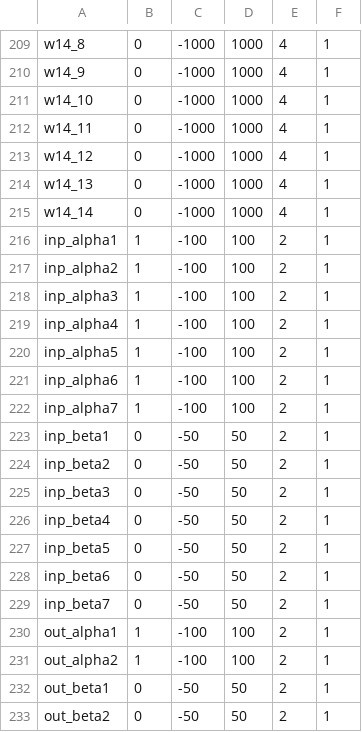
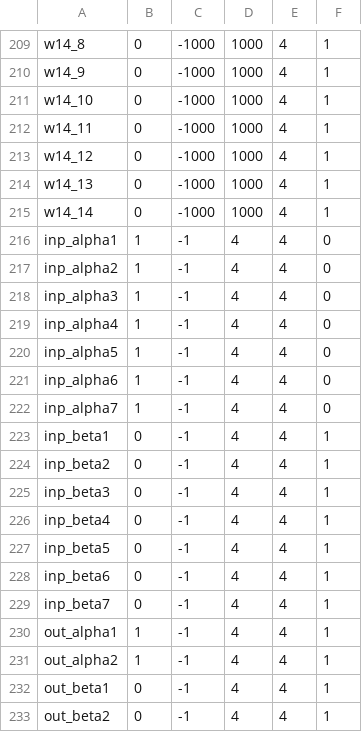
Before and after one commit to rafaie/mems_ctrnn, a CSV file: genom_struct.csv, drawn as a sheet; only a part is shown, gaps mark what is left out.

Commit message:
Update the base genom_struct.csv

```diff
--- a/genom_struct.csv
+++ b/genom_struct.csv
@@ -215,19 +215,19 @@ w14_13,0,-1000,1000,4,1
 w14_14,0,-1000,1000,4,1
-inp_alpha1,1,-100,100,2,1
-inp_alpha2,1,-100,100,2,1
-inp_alpha3,1,-100,100,2,1
-inp_alpha4,1,-100,100,2,1
-inp_alpha5,1,-100,100,2,1
-inp_alpha6,1,-100,100,2,1
-inp_alpha7,1,-100,100,2,1
-inp_beta1,0,-50,50,2,1
-inp_beta2,0,-50,50,2,1
-inp_beta3,0,-50,50,2,1
-inp_beta4,0,-50,50,2,1
-inp_beta5,0,-50,50,2,1
-inp_beta6,0,-50,50,2,1
-inp_beta7,0,-50,50,2,1
-out_alpha1,1,-100,100,2,1
-out_alpha2,1,-100,100,2,1
-out_beta1,0,-50,50,2,1
-out_beta2,0,-50,50,2,1
+inp_alpha1,1,-1,4,4,0
+inp_alpha2,1,-1,4,4,0
+inp_alpha3,1,-1,4,4,0
+inp_alpha4,1,-1,4,4,0
+inp_alpha5,1,-1,4,4,0
+inp_alpha6,1,-1,4,4,0
+inp_alpha7,1,-1,4,4,0
+inp_beta1,0,-1,4,4,1
+inp_beta2,0,-1,4,4,1
+inp_beta3,0,-1,4,4,1
+inp_beta4,0,-1,4,4,1
+inp_beta5,0,-1,4,4,1
+inp_beta6,0,-1,4,4,1
+inp_beta7,0,-1,4,4,1
+out_alpha1,1,-1,4,4,1
+out_alpha2,1,-1,4,4,1
+out_beta1,0,-1,4,4,1
+out_beta2,0,-1,4,4,1
```
